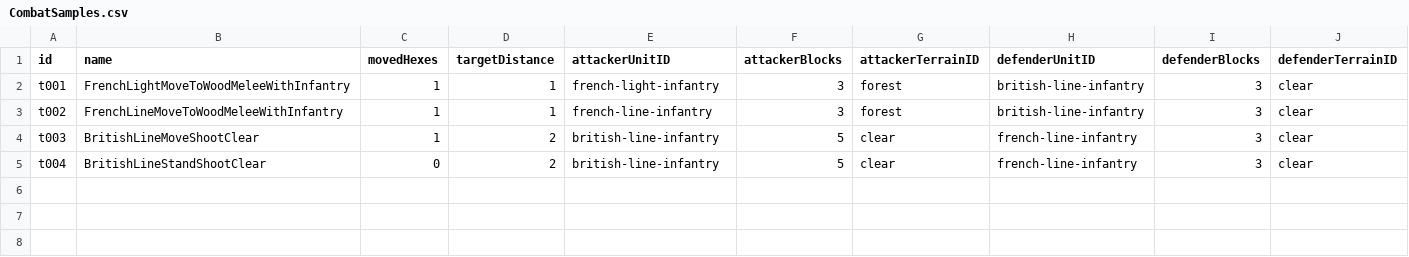
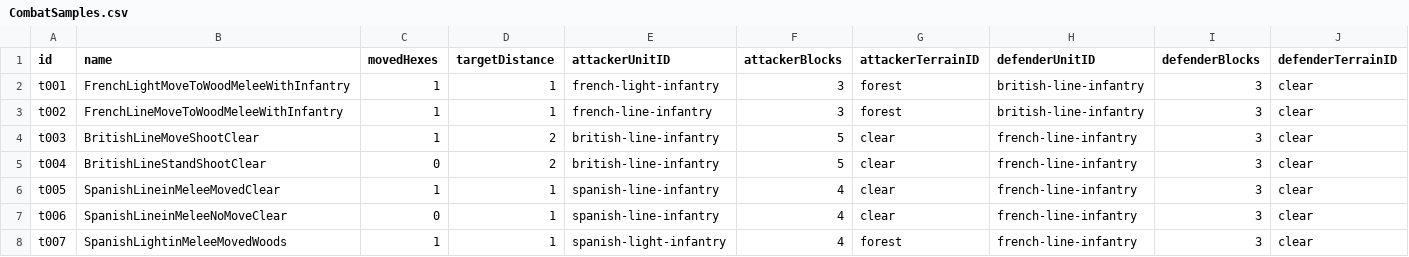
Before and after one commit to doddme/BattleCalc, a CSV file: BattleCalc/Data/Napoleonics/CombatSamples.csv, drawn as a sheet; only a part is shown; rows hold the shown columns only; the diff names each change by its address in the sheet, - before the commit and + after, or states it on an @@ line.

```diff
--- a/BattleCalc/Data/Napoleonics/CombatSamples.csv
+++ b/BattleCalc/Data/Napoleonics/CombatSamples.csv
+row 6: t005 | SpanishLineinMeleeMovedClear | 1 | 1 | spanish-line-infantry | 4 | clear | french-line-infantry | 3 | clear
+row 7: t006 | SpanishLineinMeleeNoMoveClear | 0 | 1 | spanish-line-infantry | 4 | clear | french-line-infantry | 3 | clear
+row 8: t007 | SpanishLightinMeleeMovedWoods | 1 | 1 | spanish-light-infantry | 4 | forest | french-line-infantry | 3 | clear
```
Also changed, not shown: BattleCalc/Data/Napoleonics/Units.csv, 8 other files.
